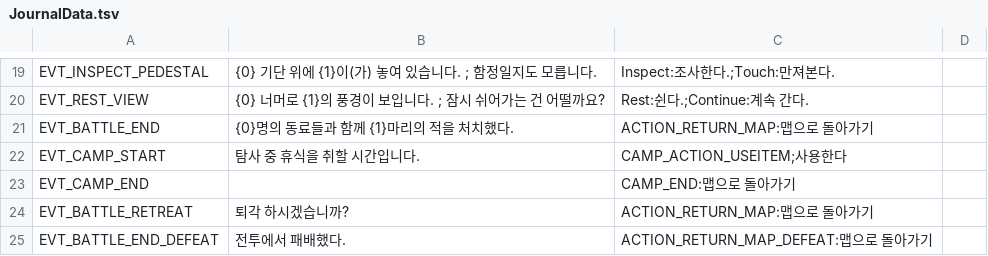
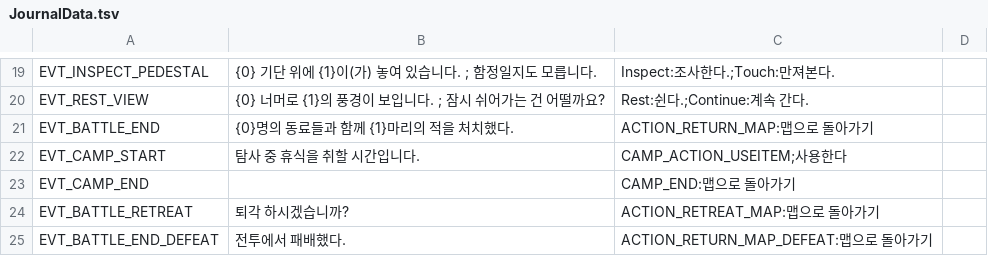
Before and after one commit to Dost-Released-Project/Bond, a TSV file: Assets/Data/TSV/JournalData.tsv, drawn as a sheet; only a part is shown, gaps mark what is left out.

```diff
--- a/Assets/Data/TSV/JournalData.tsv
+++ b/Assets/Data/TSV/JournalData.tsv
@@ -23,3 +23,3 @@ EVT_CAMP_START	탐사 중 휴식을 취할 시간입니다.	CAMP_ACTION_USEITEM;
 EVT_CAMP_END		CAMP_END:맵으로 돌아가기 	
-EVT_BATTLE_RETREAT	퇴각 하시겠습니까?	ACTION_RETURN_MAP:맵으로 돌아가기 	
+EVT_BATTLE_RETREAT	퇴각 하시겠습니까?	ACTION_RETREAT_MAP:맵으로 돌아가기 	
 EVT_BATTLE_END_DEFEAT	전투에서 패배했다.	ACTION_RETURN_MAP_DEFEAT:맵으로 돌아가기 	
```
Also changed, not shown: Assets/Data/TSV/Building.tsv, Assets/Data/TSV/accessory.tsv, 37 other files.
